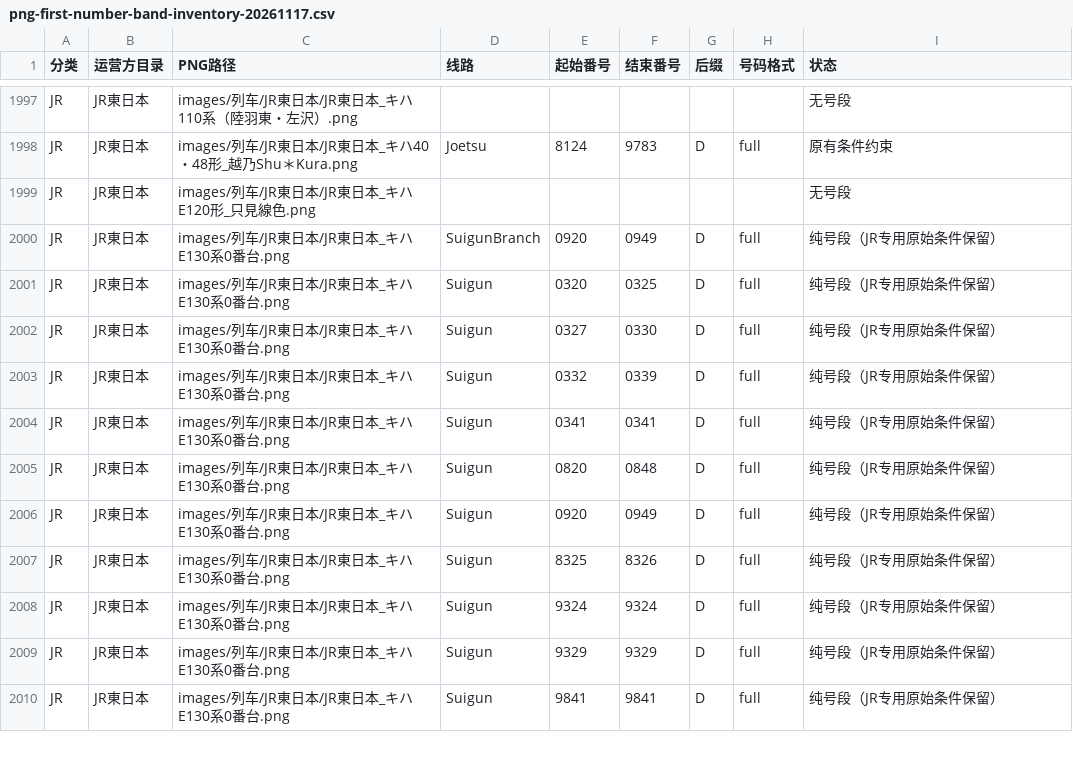
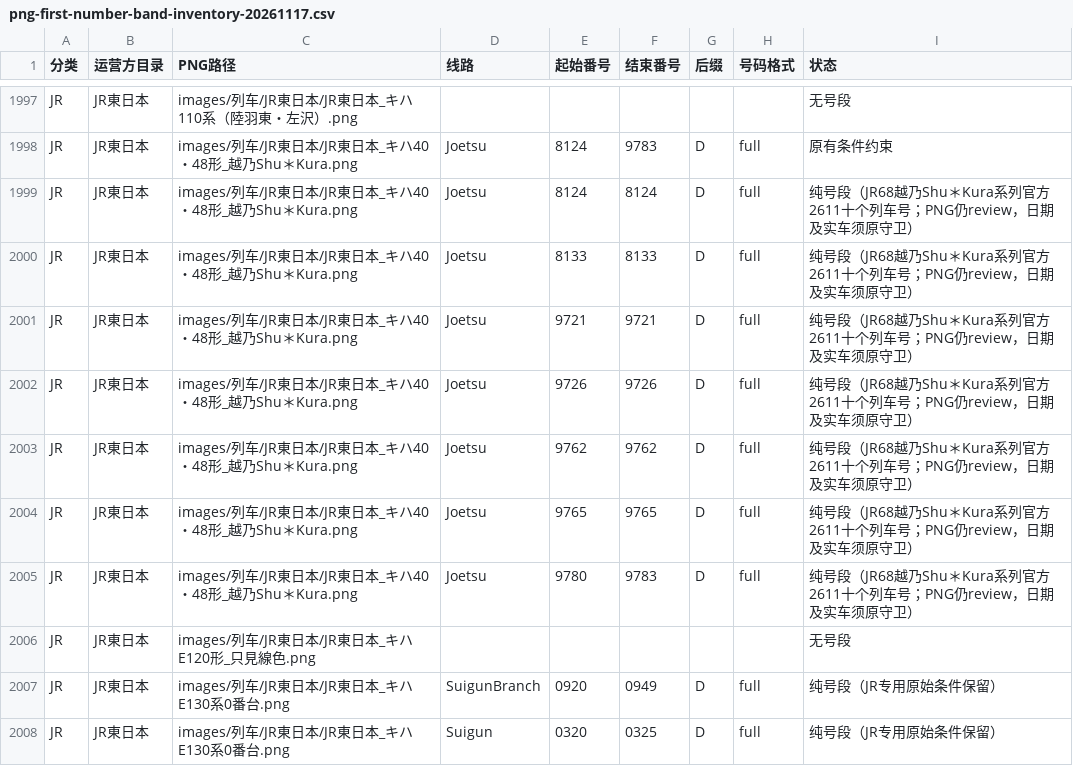
Before and after one commit to biubiu52011/pixel-tetsudo, a CSV file: data/audits/png-first-number-band-inventory-20261117.csv, drawn as a sheet; only a part is shown, gaps mark what is left out; the shorter side is filled out with more unchanged rows; the diff names each change by its address in the sheet, - before the commit and + after, or states it on an @@ line.

Commit message:
JR68: synchronize seven source-exact ShuKura rows in unique 601-PNG inventory

```diff
--- a/data/audits/png-first-number-band-inventory-20261117.csv
+++ b/data/audits/png-first-number-band-inventory-20261117.csv
+row 1999: JR | JR東日本 | images/列车/JR東日本/JR東日本_キハ40・48形_越乃Shu＊Kura.png | Joetsu | 8124 | 8124 | D | full | 纯号段（JR68越乃Shu＊Kura系列官方2611十个列车号；PNG仍review，日期及实车须原守卫）
+row 2000: JR | JR東日本 | images/列车/JR東日本/JR東日本_キハ40・48形_越乃Shu＊Kura.png | Joetsu | 8133 | 8133 | D | full | 纯号段（JR68越乃Shu＊Kura系列官方2611十个列车号；PNG仍review，日期及实车须原守卫）
+row 2001: JR | JR東日本 | images/列车/JR東日本/JR東日本_キハ40・48形_越乃Shu＊Kura.png | Joetsu | 9721 | 9721 | D | full | 纯号段（JR68越乃Shu＊Kura系列官方2611十个列车号；PNG仍review，日期及实车须原守卫）
+row 2002: JR | JR東日本 | images/列车/JR東日本/JR東日本_キハ40・48形_越乃Shu＊Kura.png | Joetsu | 9726 | 9726 | D | full | 纯号段（JR68越乃Shu＊Kura系列官方2611十个列车号；PNG仍review，日期及实车须原守卫）
+row 2003: JR | JR東日本 | images/列车/JR東日本/JR東日本_キハ40・48形_越乃Shu＊Kura.png | Joetsu | 9762 | 9762 | D | full | 纯号段（JR68越乃Shu＊Kura系列官方2611十个列车号；PNG仍review，日期及实车须原守卫）
+row 2004: JR | JR東日本 | images/列车/JR東日本/JR東日本_キハ40・48形_越乃Shu＊Kura.png | Joetsu | 9765 | 9765 | D | full | 纯号段（JR68越乃Shu＊Kura系列官方2611十个列车号；PNG仍review，日期及实车须原守卫）
+row 2005: JR | JR東日本 | images/列车/JR東日本/JR東日本_キハ40・48形_越乃Shu＊Kura.png | Joetsu | 9780 | 9783 | D | full | 纯号段（JR68越乃Shu＊Kura系列官方2611十个列车号；PNG仍review，日期及实车须原守卫）
```
